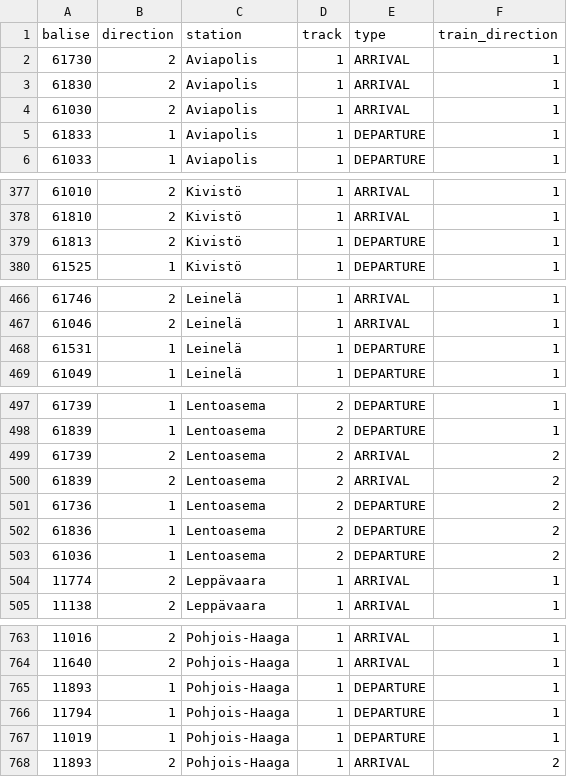
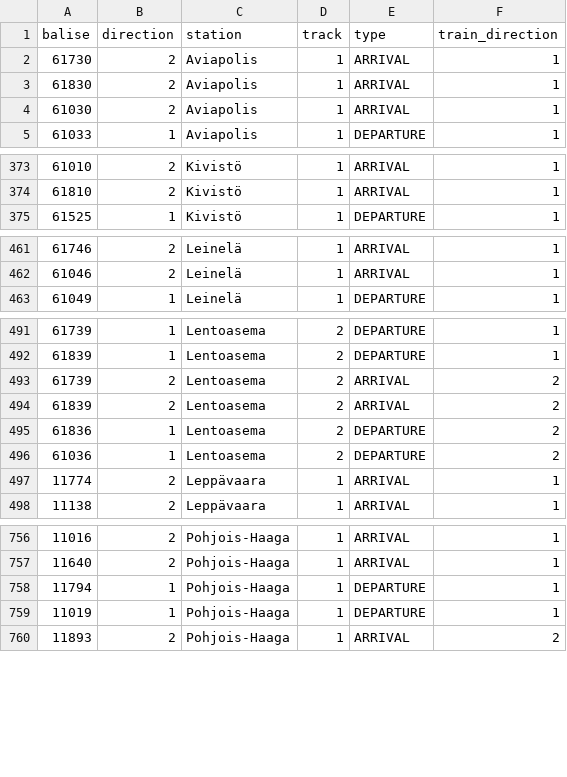
Before and after one commit to HSLdevcom/ajoaikadata, a CSV file: src/util/balise_registry.csv, drawn as a sheet; only a part is shown, gaps mark what is left out; the diff covers the shown part only.

```diff
--- a/src/util/balise_registry.csv
+++ b/src/util/balise_registry.csv
@@ -4,3 +4,2 @@
 61030,2,Aviapolis,1,ARRIVAL,1
-61833,1,Aviapolis,1,DEPARTURE,1
 61033,1,Aviapolis,1,DEPARTURE,1
@@ -378,3 +374,2 @@
 61810,2,Kivistö,1,ARRIVAL,1
-61813,2,Kivistö,1,DEPARTURE,1
 61525,1,Kivistö,1,DEPARTURE,1
@@ -467,3 +462,2 @@
 61046,2,Leinelä,1,ARRIVAL,1
-61531,1,Leinelä,1,DEPARTURE,1
 61049,1,Leinelä,1,DEPARTURE,1
@@ -500,3 +494,2 @@
 61839,2,Lentoasema,2,ARRIVAL,2
-61736,1,Lentoasema,2,DEPARTURE,2
 61836,1,Lentoasema,2,DEPARTURE,2
@@ -764,3 +757,2 @@
 11640,2,Pohjois-Haaga,1,ARRIVAL,1
-11893,1,Pohjois-Haaga,1,DEPARTURE,1
 11794,1,Pohjois-Haaga,1,DEPARTURE,1
```
Also changed, not shown: 4 added rows and 8 removed rows elsewhere in this file, 1 other file.
